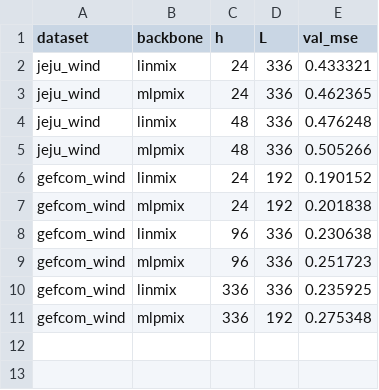
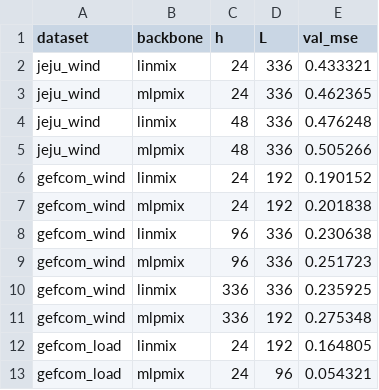
Before and after one commit to codespermuted/norm-boundary-ccai, a CSV file: results/g4_covfair_lookback.csv, drawn as a sheet; the diff names each change by its address in the sheet, - before the commit and + after, or states it on an @@ line.

```diff
--- a/results/g4_covfair_lookback.csv
+++ b/results/g4_covfair_lookback.csv
+row 12: gefcom_load | linmix | 24 | 192 | 0.164805
+row 13: gefcom_load | mlpmix | 24 | 96 | 0.054321
```
Also changed, not shown: results/g4_covfair_full.csv, 54 other files.
